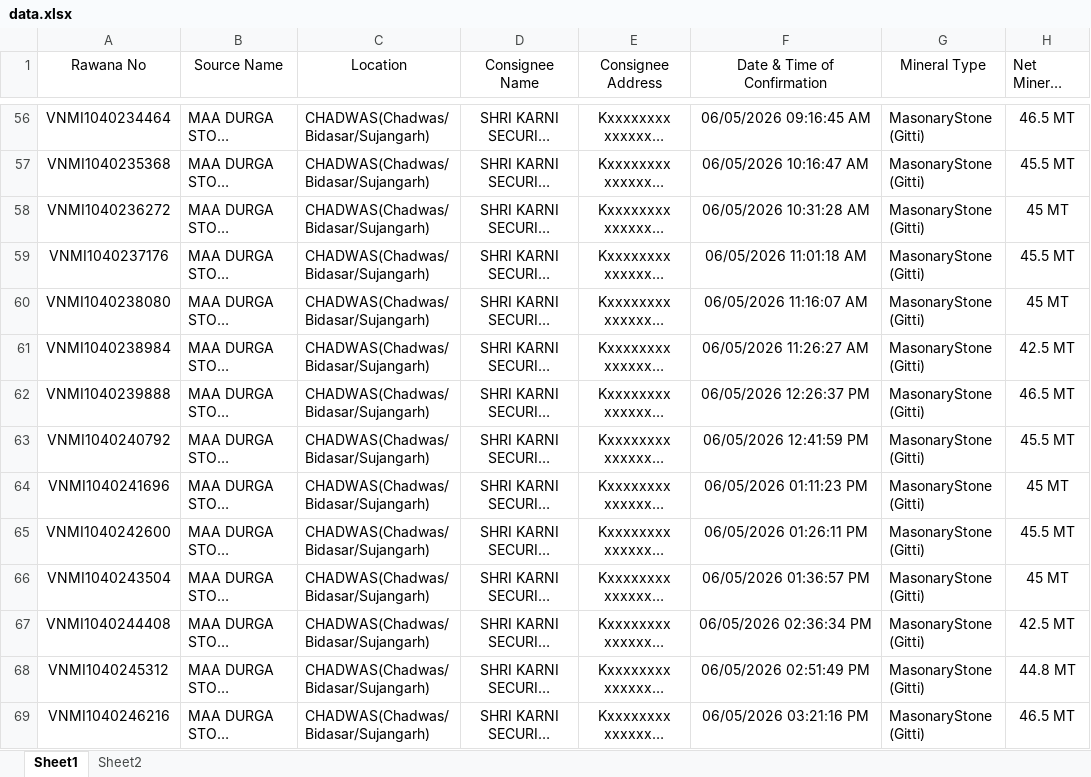
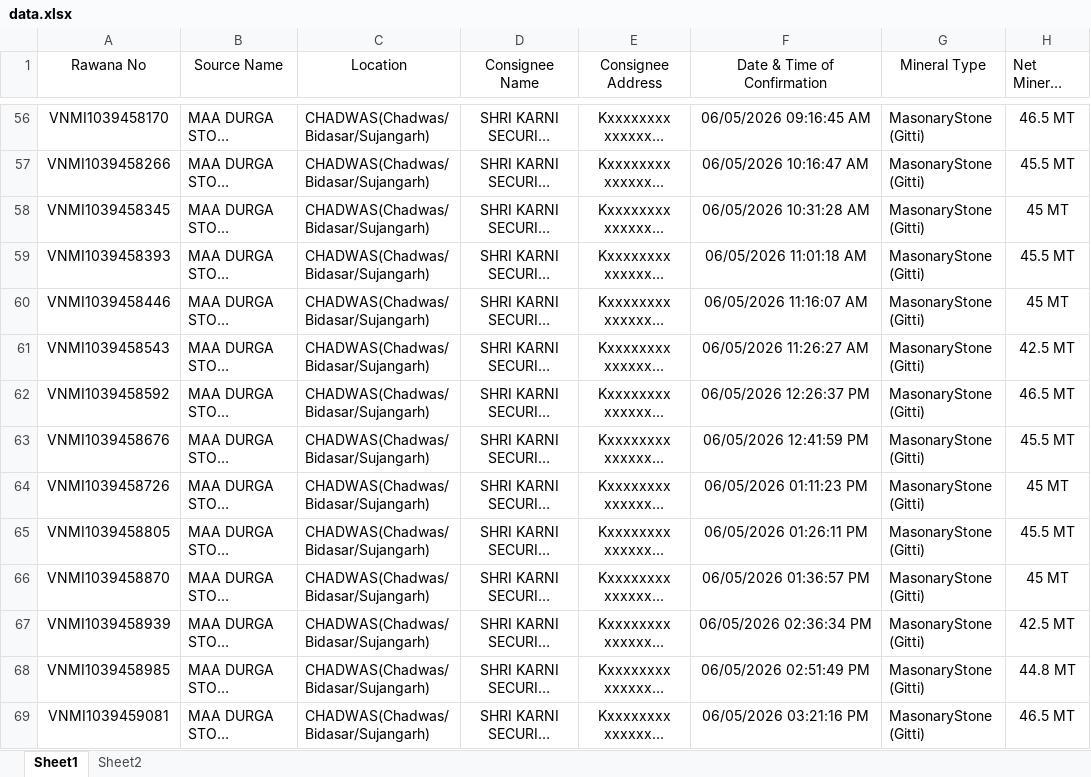
Before and after one commit to MINEDEPTRAJ/GMDRAJ, an Excel workbook: data.xlsx, sheet Sheet1, drawn as a sheet; only a part is shown, gaps mark what is left out; long unchanged cells end in …; values as stored, in another font and other column widths than the file's, no borders; conditional formats not drawn; the diff covers the shown part only; the diff names each change by its address in the sheet, - before the commit and + after, or states it on an @@ line.

```diff
--- a/data.xlsx (sheet Sheet1)
+++ b/data.xlsx (sheet Sheet1)
-A56 (Rawana No): VNMI1040234464
+A56 (Rawana No): VNMI1039458170
-A57 (Rawana No): VNMI1040235368
+A57 (Rawana No): VNMI1039458266
-A58 (Rawana No): VNMI1040236272
+A58 (Rawana No): VNMI1039458345
-A59 (Rawana No): VNMI1040237176
+A59 (Rawana No): VNMI1039458393
-A60 (Rawana No): VNMI1040238080
+A60 (Rawana No): VNMI1039458446
-A61 (Rawana No): VNMI1040238984
+A61 (Rawana No): VNMI1039458543
-A62 (Rawana No): VNMI1040239888
+A62 (Rawana No): VNMI1039458592
-A63 (Rawana No): VNMI1040240792
+A63 (Rawana No): VNMI1039458676
-A64 (Rawana No): VNMI1040241696
+A64 (Rawana No): VNMI1039458726
-A65 (Rawana No): VNMI1040242600
+A65 (Rawana No): VNMI1039458805
-A66 (Rawana No): VNMI1040243504
+A66 (Rawana No): VNMI1039458870
-A67 (Rawana No): VNMI1040244408
+A67 (Rawana No): VNMI1039458939
-A68 (Rawana No): VNMI1040245312
+A68 (Rawana No): VNMI1039458985
-A69 (Rawana No): VNMI1040246216
+A69 (Rawana No): VNMI1039459081
```
Also changed, not shown: 120 added rows and 79 edited cells elsewhere in this sheet.
